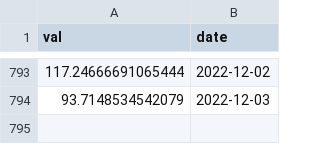
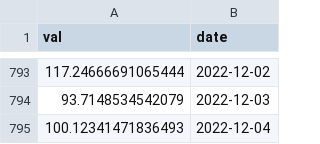
Before and after one commit to SciEcon/SoK_Blockchain_Decentralization, a CSV file: Data_TokenIndex/Aave_ent.csv, drawn as a sheet; only a part is shown, gaps mark what is left out; the diff names each change by its address in the sheet, - before the commit and + after, or states it on an @@ line.

```diff
--- a/Data_TokenIndex/Aave_ent.csv
+++ b/Data_TokenIndex/Aave_ent.csv
+row 795: 100.12341471836493 | 2022-12-04
```
Also changed, not shown: Data_TokenIndex/Bal_ent.csv, Data_TokenIndex/Dai_ent.csv, 16 other files.
